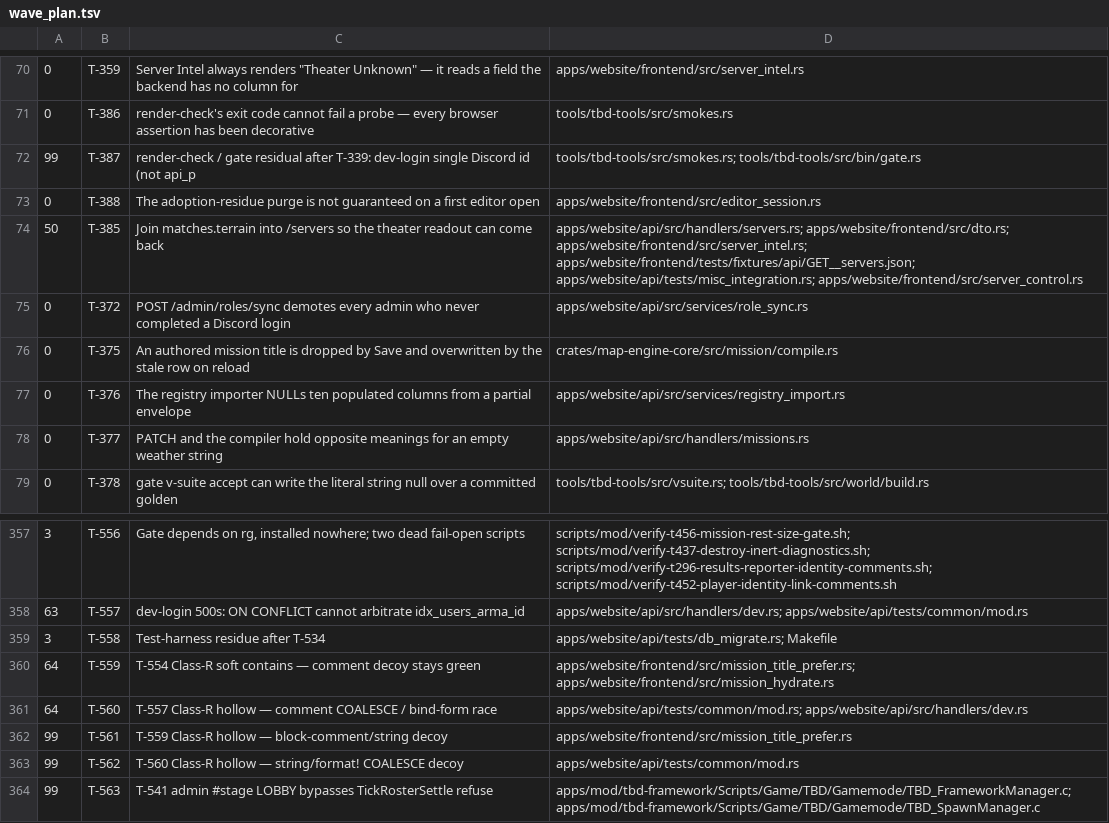
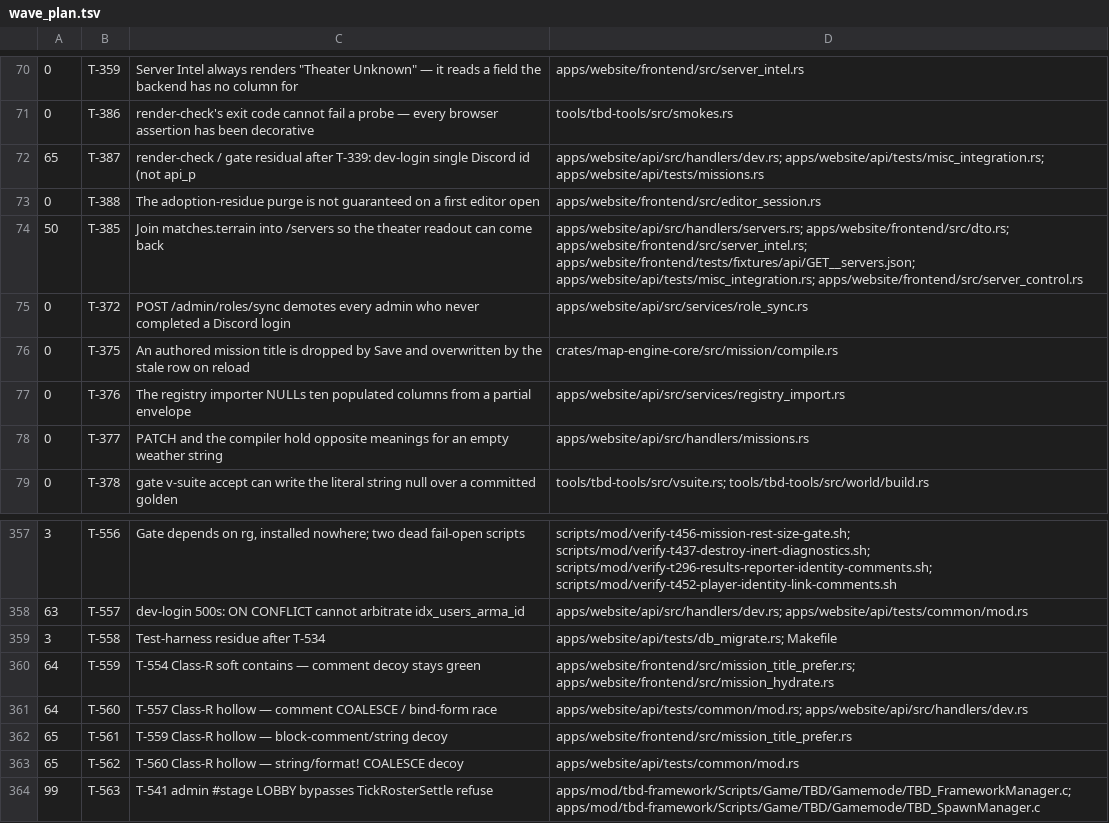
Before and after one commit to darkforce09/TBD-reforger, a TSV file: docs/platform/wave_plan.tsv, drawn as a sheet; only a part is shown, gaps mark what is left out.

Commit message:
wave 65: promote T-561 / T-562 / T-387 (deferred pack)
Co-Authored-By: Grok <noreply@x.ai>

```diff
--- a/docs/platform/wave_plan.tsv
+++ b/docs/platform/wave_plan.tsv
@@ -71,3 +71,3 @@
 0	T-386	render-check's exit code cannot fail a probe — every browser assertion has been decorative	tools/tbd-tools/src/smokes.rs
-99	T-387	render-check / gate residual after T-339: dev-login single Discord id (not api_p	tools/tbd-tools/src/smokes.rs; tools/tbd-tools/src/bin/gate.rs
+65	T-387	render-check / gate residual after T-339: dev-login single Discord id (not api_p	apps/website/api/src/handlers/dev.rs; apps/website/api/tests/misc_integration.rs; apps/website/api/tests/missions.rs
 0	T-388	The adoption-residue purge is not guaranteed on a first editor open	apps/website/frontend/src/editor_session.rs
@@ -361,4 +361,4 @@
 64	T-560	T-557 Class-R hollow — comment COALESCE / bind-form race	apps/website/api/tests/common/mod.rs; apps/website/api/src/handlers/dev.rs
-99	T-561	T-559 Class-R hollow — block-comment/string decoy	apps/website/frontend/src/mission_title_prefer.rs
-99	T-562	T-560 Class-R hollow — string/format! COALESCE decoy	apps/website/api/tests/common/mod.rs
+65	T-561	T-559 Class-R hollow — block-comment/string decoy	apps/website/frontend/src/mission_title_prefer.rs
+65	T-562	T-560 Class-R hollow — string/format! COALESCE decoy	apps/website/api/tests/common/mod.rs
 99	T-563	T-541 admin #stage LOBBY bypasses TickRosterSettle refuse	apps/mod/tbd-framework/Scripts/Game/TBD/Gamemode/TBD_FrameworkManager.c; apps/mod/tbd-framework/Scripts/Game/TBD/Gamemode/TBD_SpawnManager.c
```
Also changed, not shown: 4 other files.
